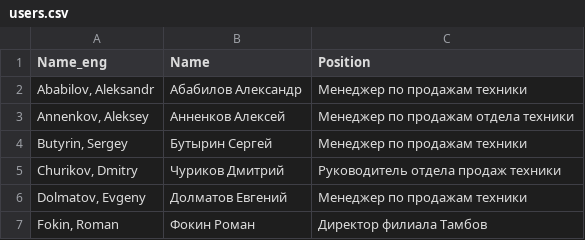
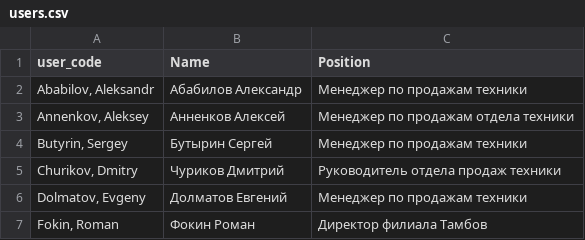
Before and after one commit to Zhenya1975/BM_demo, a CSV file: Data/users.csv, drawn as a sheet; only a part is shown.

Commit message:
users_list_added

```diff
--- a/Data/users.csv
+++ b/Data/users.csv
@@ -1,2 +1,2 @@
-Name_eng,Name,Position
+user_code,Name,Position
 "Ababilov, Aleksandr",Абабилов Александр,Менеджер по продажам техники
```
Also changed, not shown: 5 other files.
